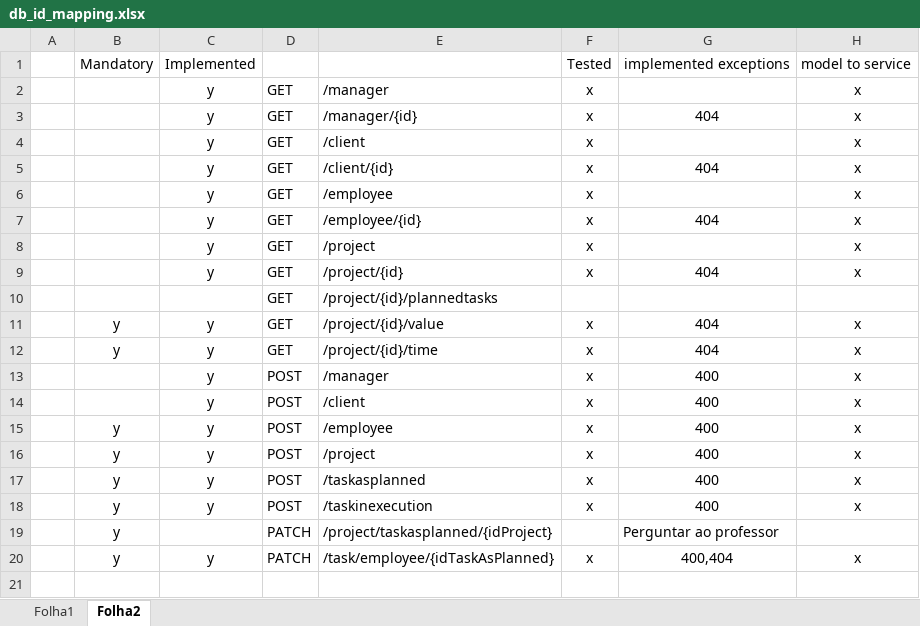
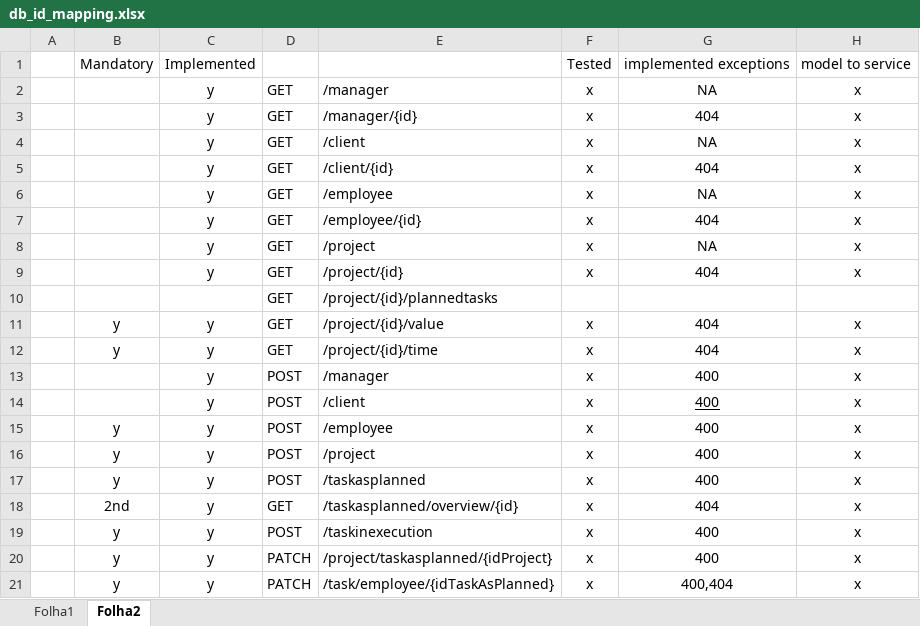
Before and after one commit to FFCBorges/ProjectTracker, an Excel workbook: docs/auxiliar/db_id_mapping.xlsx, sheet Folha2, drawn as a sheet; values as stored, in another font and other column widths than the file's, no borders; removed rows and columns are numbered as before the commit, all else as after; the diff names each change by its address in the sheet, - before the commit and + after, or states it on an @@ line.

```diff
--- a/docs/auxiliar/db_id_mapping.xlsx (sheet Folha2)
+++ b/docs/auxiliar/db_id_mapping.xlsx (sheet Folha2)
-G2: (empty)
+G2: NA
-G4: (empty)
+G4: NA
-G6: (empty)
+G6: NA
-G8: (empty)
+G8: NA
-G14 underline: off
+G14 underline: on
+row 18:  | 2nd | y | GET | /taskasplanned/overview/{id} | x | 404 | x
-row 19:  | y |  | PATCH | /project/taskasplanned/{idProject} |  | Perguntar ao professor
+row 20:  | y | y | PATCH | /project/taskasplanned/{idProject} | x | 400 | x
```
Also changed, not shown: sheet Folha1, 3 other files.
